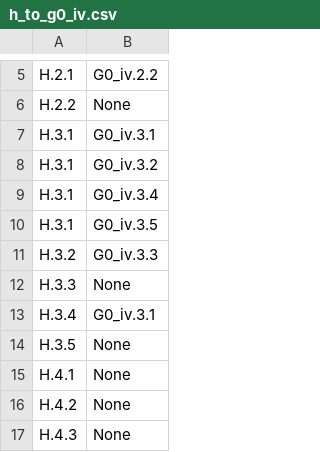
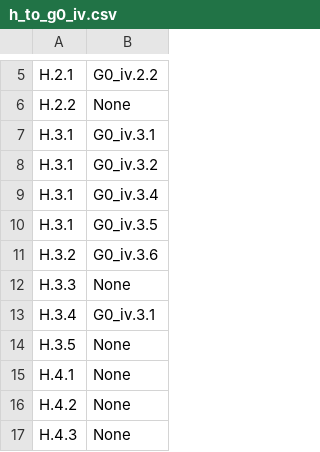
Before and after one commit to STRAST-UPM/ai_requirements_generation_rr, a CSV file: results/analysis/relations/completeness/h_to_g0_iv.csv, drawn as a sheet; only a part is shown, gaps mark what is left out.

```diff
--- a/results/analysis/relations/completeness/h_to_g0_iv.csv
+++ b/results/analysis/relations/completeness/h_to_g0_iv.csv
@@ -10,3 +10,3 @@ H.3.1,G0_iv.3.4
 H.3.1,G0_iv.3.5
-H.3.2,G0_iv.3.3
+H.3.2,G0_iv.3.6
 H.3.3,None
```
